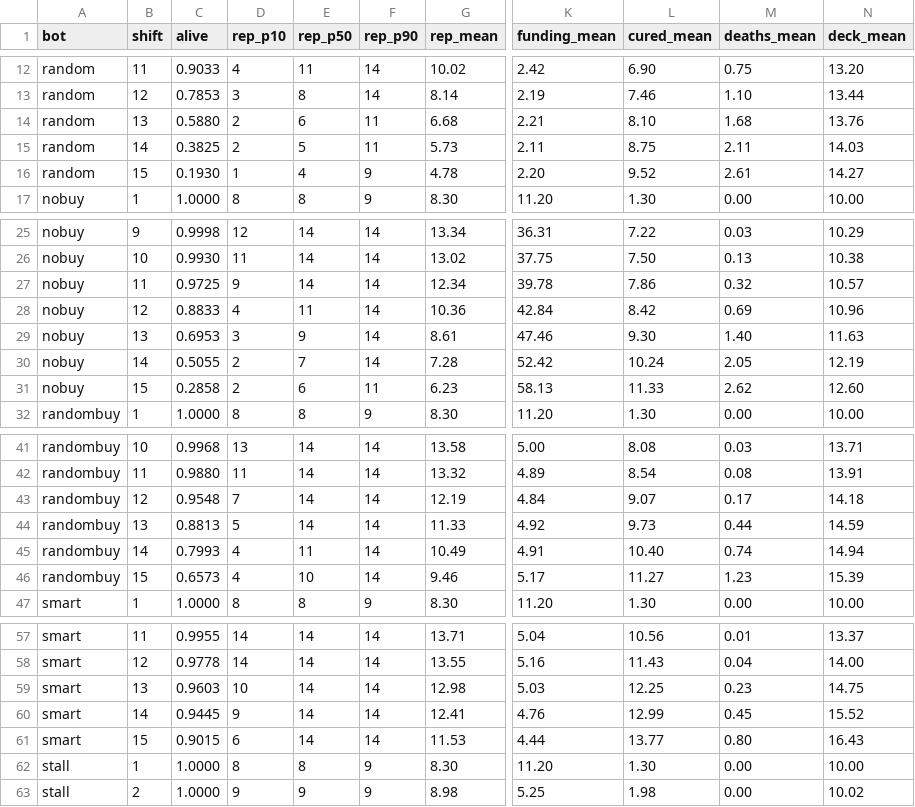
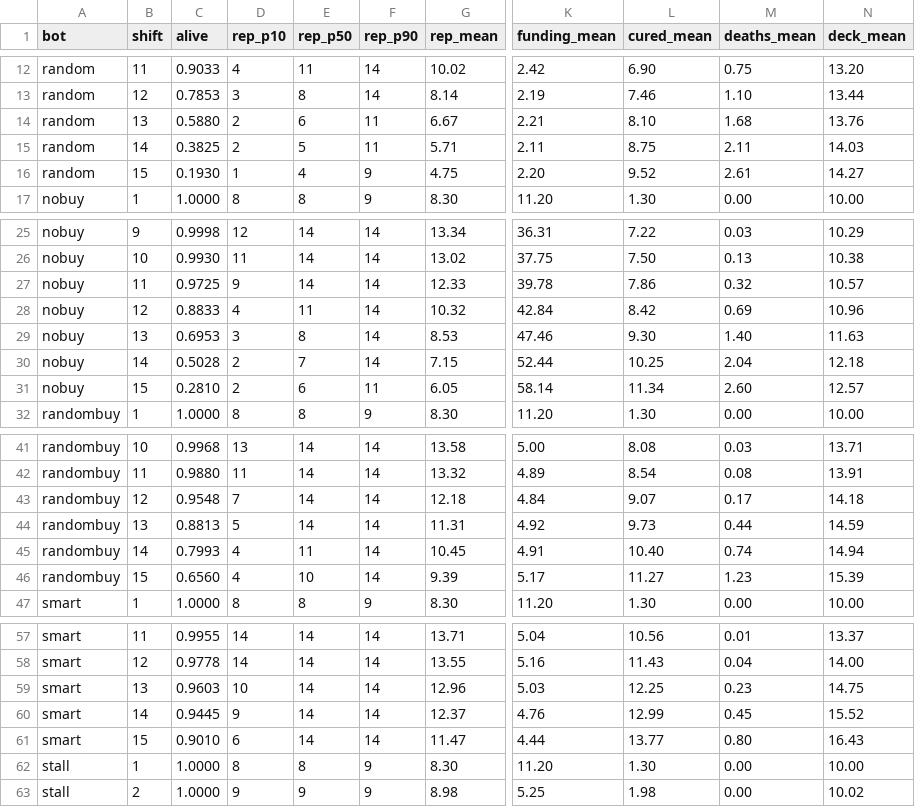
Before and after one commit to herrderzeit/Chief-Complaint, a CSV file: Tools/BalanceSim/reports/2026-10-22-open-items-curves.csv, drawn as a sheet; only a part is shown, gaps mark what is left out; the diff names each change by its address in the sheet, - before the commit and + after, or states it on an @@ line.

```diff
--- a/Tools/BalanceSim/reports/2026-10-22-open-items-curves.csv
+++ b/Tools/BalanceSim/reports/2026-10-22-open-items-curves.csv
-G14 (rep_mean): 6.68
+G14 (rep_mean): 6.67
-G15 (rep_mean): 5.73
+G15 (rep_mean): 5.71
-G16 (rep_mean): 4.78
+G16 (rep_mean): 4.75
-G27 (rep_mean): 12.34
+G27 (rep_mean): 12.33
-G28 (rep_mean): 10.36
+G28 (rep_mean): 10.32
-E29 (rep_p50): 9
+E29 (rep_p50): 8
-G29 (rep_mean): 8.61
+G29 (rep_mean): 8.53
-C30 (alive): 0.5055
+C30 (alive): 0.5028
-G30 (rep_mean): 7.28
+G30 (rep_mean): 7.15
-K30 (funding_mean): 52.42
+K30 (funding_mean): 52.44
-L30 (cured_mean): 10.24
+L30 (cured_mean): 10.25
-M30 (deaths_mean): 2.05
+M30 (deaths_mean): 2.04
-N30 (deck_mean): 12.19
+N30 (deck_mean): 12.18
-C31 (alive): 0.2858
+C31 (alive): 0.2810
-G31 (rep_mean): 6.23
+G31 (rep_mean): 6.05
-K31 (funding_mean): 58.13
+K31 (funding_mean): 58.14
-L31 (cured_mean): 11.33
+L31 (cured_mean): 11.34
-M31 (deaths_mean): 2.62
+M31 (deaths_mean): 2.60
-N31 (deck_mean): 12.60
+N31 (deck_mean): 12.57
-G43 (rep_mean): 12.19
+G43 (rep_mean): 12.18
-G44 (rep_mean): 11.33
+G44 (rep_mean): 11.31
-G45 (rep_mean): 10.49
+G45 (rep_mean): 10.45
-C46 (alive): 0.6573
+C46 (alive): 0.6560
-G46 (rep_mean): 9.46
+G46 (rep_mean): 9.39
-G59 (rep_mean): 12.98
+G59 (rep_mean): 12.96
-G60 (rep_mean): 12.41
+G60 (rep_mean): 12.37
-C61 (alive): 0.9015
+C61 (alive): 0.9010
-G61 (rep_mean): 11.53
+G61 (rep_mean): 11.47
```
Also changed, not shown: 17 other files.
